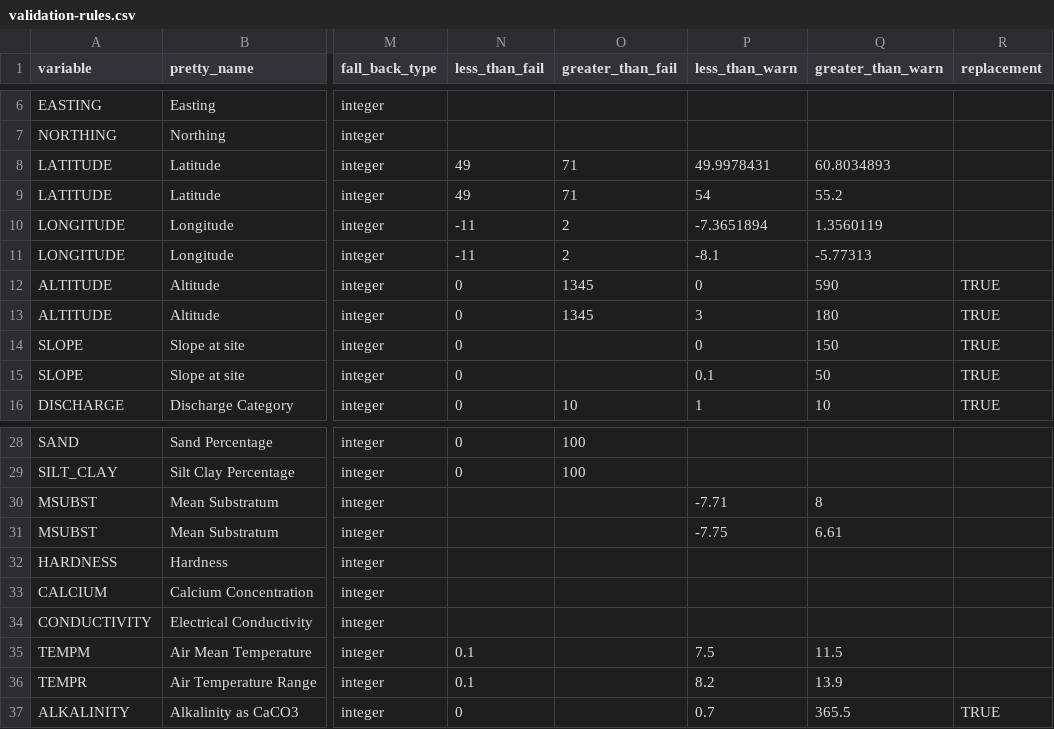
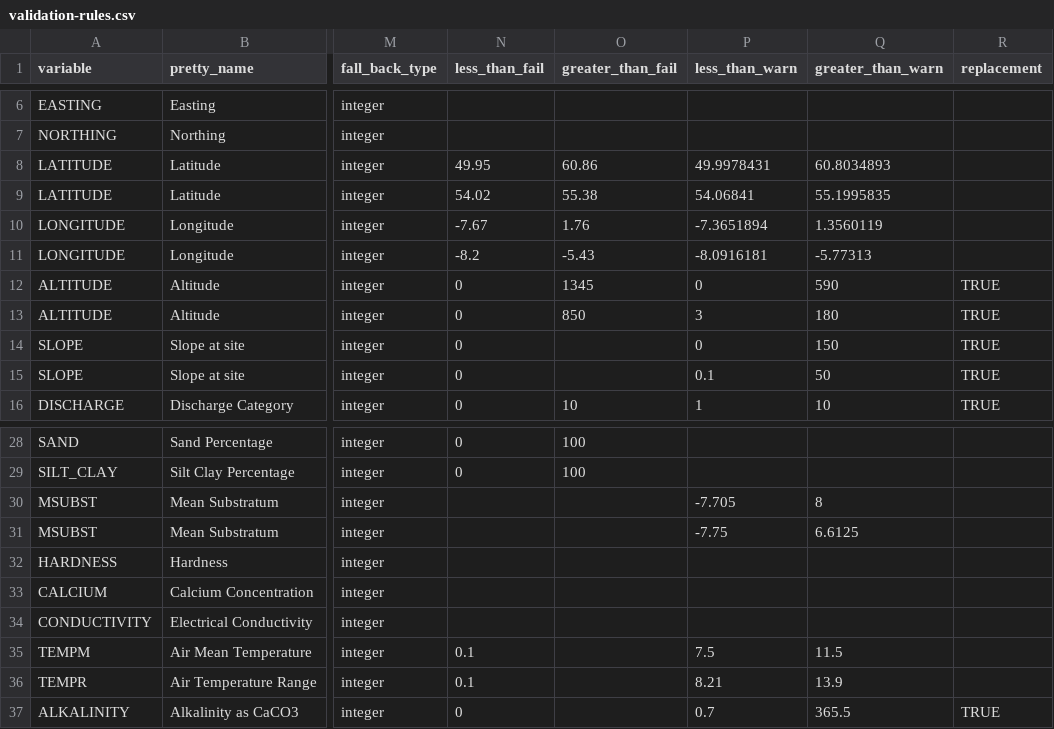
Before and after one commit to aquaMetrics/rict, a CSV file: inst/extdat/validation-rules.csv, drawn as a sheet; only a part is shown, gaps mark what is left out; the diff names each change by its address in the sheet, - before the commit and + after, or states it on an @@ line.

Commit message:
fix: update validaiton rules

```diff
--- a/inst/extdat/validation-rules.csv
+++ b/inst/extdat/validation-rules.csv
-N8 (less_than_fail): 49
+N8 (less_than_fail): 49.95
-O8 (greater_than_fail): 71
+O8 (greater_than_fail): 60.86
-N9 (less_than_fail): 49
+N9 (less_than_fail): 54.02
-O9 (greater_than_fail): 71
+O9 (greater_than_fail): 55.38
-P9 (less_than_warn): 54
+P9 (less_than_warn): 54.06841
-Q9 (greater_than_warn): 55.2
+Q9 (greater_than_warn): 55.1995835
-N10 (less_than_fail): -11
+N10 (less_than_fail): -7.67
-O10 (greater_than_fail): 2
+O10 (greater_than_fail): 1.76
-N11 (less_than_fail): -11
+N11 (less_than_fail): -8.2
-O11 (greater_than_fail): 2
+O11 (greater_than_fail): -5.43
-P11 (less_than_warn): -8.1
+P11 (less_than_warn): -8.0916181
-O13 (greater_than_fail): 1345
+O13 (greater_than_fail): 850
-P30 (less_than_warn): -7.71
+P30 (less_than_warn): -7.705
-Q31 (greater_than_warn): 6.61
+Q31 (greater_than_warn): 6.6125
-P36 (less_than_warn): 8.2
+P36 (less_than_warn): 8.21
```
Also changed, not shown: 3 other files.
